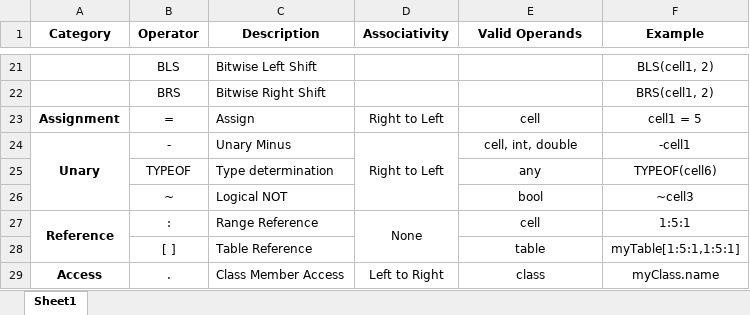
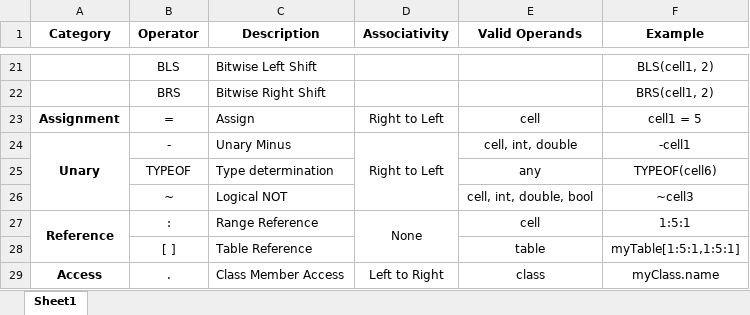
Before and after one commit to goats-9/cs3423-project, an Excel workbook: docs/spec/tables/operators.xlsx, sheet Sheet1, drawn as a sheet; only a part is shown, gaps mark what is left out; values as stored, in another font and other column widths than the file's, no borders; the diff names each change by its address in the sheet, - before the commit and + after, or states it on an @@ line.

```diff
--- a/docs/spec/tables/operators.xlsx (sheet Sheet1)
+++ b/docs/spec/tables/operators.xlsx (sheet Sheet1)
-E26 (Valid Operands): bool
+E26 (Valid Operands): cell, int, double, bool
```
Also changed, not shown: docs/spec/tables/keywords.xlsx, docs/spec/tables/non-primitives.xlsx, 11 other files.
